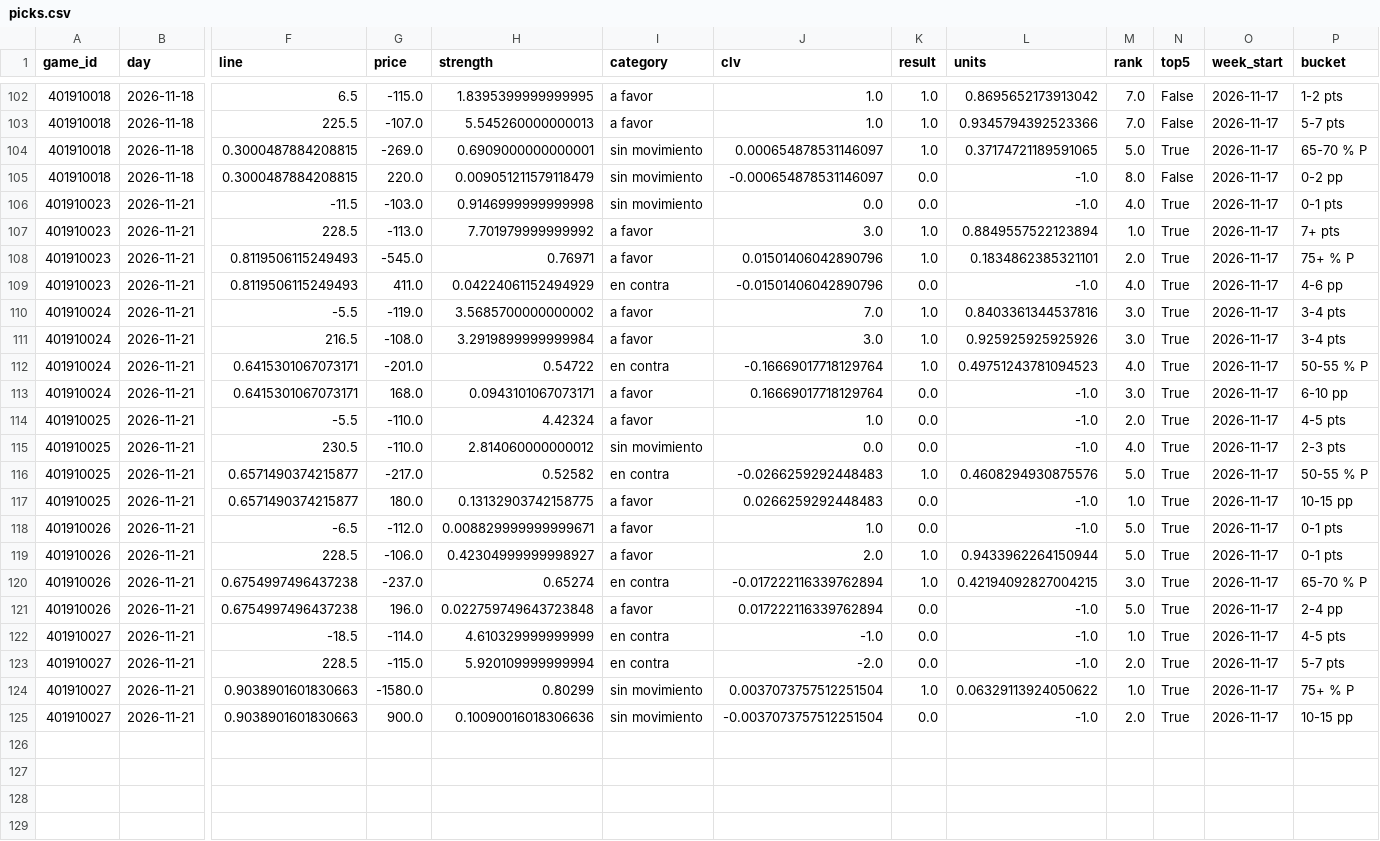
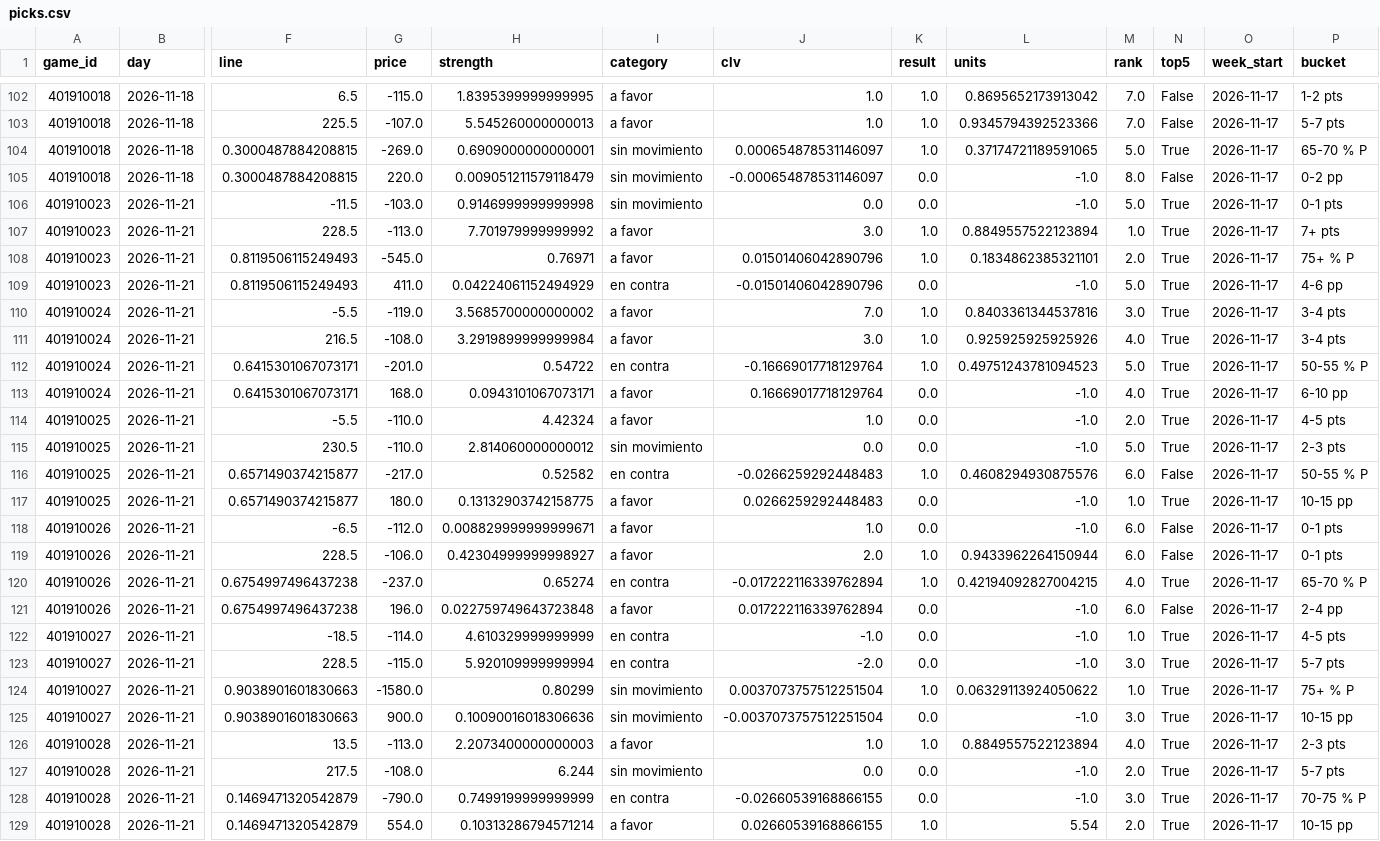
Before and after one commit to DaveBarracuda/nba-quant, a CSV file: ledger/weekly/2026-11-17_2026-11-23/picks.csv, drawn as a sheet; only a part is shown, gaps mark what is left out; rows hold the shown columns only; the diff names each change by its address in the sheet, - before the commit and + after, or states it on an @@ line.

Commit message:
chore(ledger): picks al 2026-11-22

```diff
--- a/ledger/weekly/2026-11-17_2026-11-23/picks.csv
+++ b/ledger/weekly/2026-11-17_2026-11-23/picks.csv
-M106 (rank): 4.0
+M106 (rank): 5.0
-M109 (rank): 4.0
+M109 (rank): 5.0
-M111 (rank): 3.0
+M111 (rank): 4.0
-M112 (rank): 4.0
+M112 (rank): 5.0
-M113 (rank): 3.0
+M113 (rank): 4.0
-M115 (rank): 4.0
+M115 (rank): 5.0
-M116 (rank): 5.0
+M116 (rank): 6.0
-N116 (top5): True
+N116 (top5): False
-M118:M119 (rank): 5.0
+M118:M119 (rank): 6.0
-N118:N119 (top5): True
+N118:N119 (top5): False
-M120 (rank): 3.0
+M120 (rank): 4.0
-M121 (rank): 5.0
+M121 (rank): 6.0
-N121 (top5): True
+N121 (top5): False
-M123 (rank): 2.0
+M123 (rank): 3.0
-M125 (rank): 2.0
+M125 (rank): 3.0
+row 126: 401910028 | 2026-11-21 | 13.5 | -113.0 | 2.2073400000000003 | a favor | 1.0 | 1.0 | 0.8849557522123894 | 4.0 | True | 2026-11-17 | 2-3 pts
+row 127: 401910028 | 2026-11-21 | 217.5 | -108.0 | 6.244 | sin movimiento | 0.0 | 0.0 | -1.0 | 2.0 | True | 2026-11-17 | 5-7 pts
+row 128: 401910028 | 2026-11-21 | 0.1469471320542879 | -790.0 | 0.7499199999999999 | en contra | -0.02660539168866155 | 0.0 | -1.0 | 3.0 | True | 2026-11-17 | 70-75 % P
+row 129: 401910028 | 2026-11-21 | 0.1469471320542879 | 554.0 | 0.10313286794571214 | a favor | 0.02660539168866155 | 1.0 | 5.54 | 2.0 | True | 2026-11-17 | 10-15 pp
```
Also changed, not shown: ledger/picks.csv, ledger/weekly/2026-11-17_2026-11-23/edge_buckets.csv, 7 other files.
